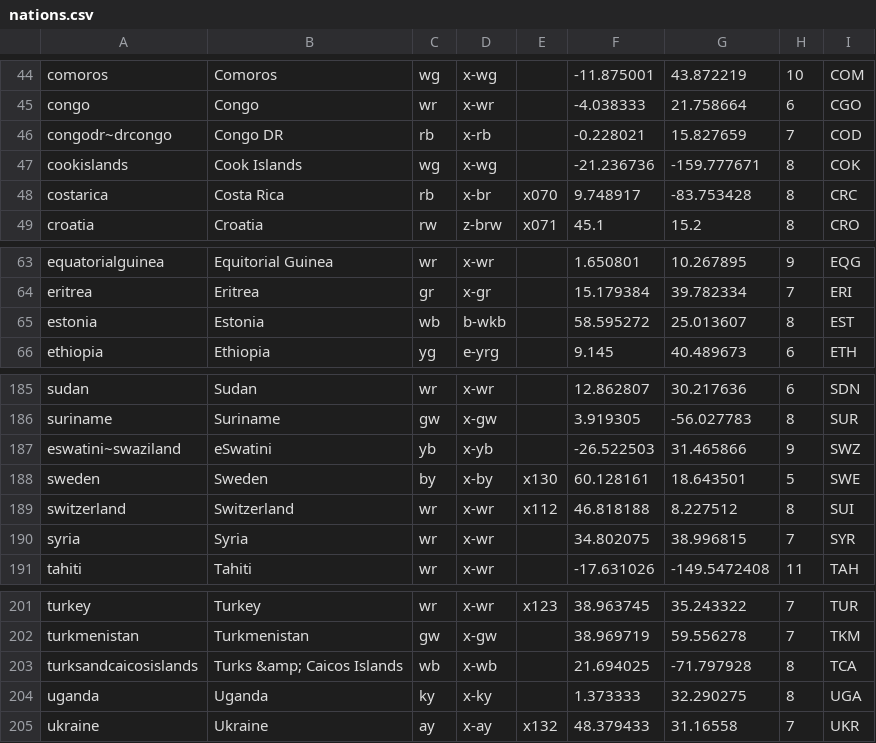
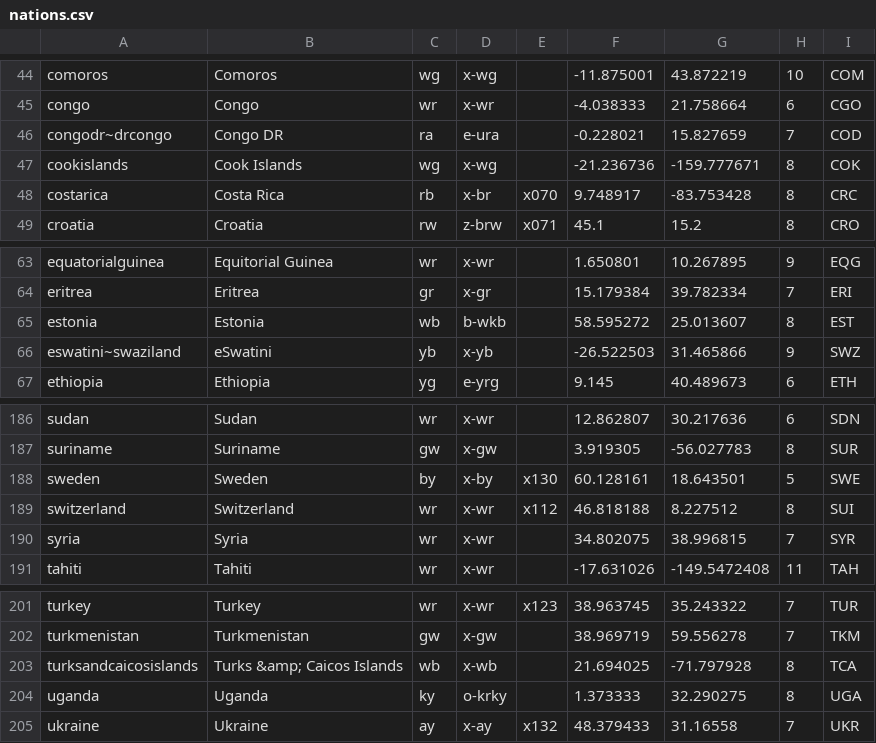
Before and after one commit to tshamilton/fitba, a CSV file: config/nations.csv, drawn as a sheet; only a part is shown, gaps mark what is left out.

Commit message:
Update to config

```diff
--- a/config/nations.csv
+++ b/config/nations.csv
@@ -45,3 +45,3 @@ comoros,Comoros,wg,x-wg,,-11.875001,43.872219,10,COM
 congo,Congo,wr,x-wr,,-4.038333,21.758664,6,CGO
-congodr~drcongo,Congo DR,rb,x-rb,,-0.228021,15.827659,7,COD
+congodr~drcongo,Congo DR,ra,e-ura,,-0.228021,15.827659,7,COD
 cookislands,Cook Islands,wg,x-wg,,-21.236736,-159.777671,8,COK
@@ -65,2 +65,3 @@ eritrea,Eritrea,gr,x-gr,,15.179384,39.782334,7,ERI
 estonia,Estonia,wb,b-wkb,,58.595272,25.013607,8,EST
+eswatini~swaziland,eSwatini,yb,x-yb,,-26.522503,31.465866,9,SWZ
 ethiopia,Ethiopia,yg,e-yrg,,9.145,40.489673,6,ETH
@@ -186,3 +187,2 @@ sudan,Sudan,wr,x-wr,,12.862807,30.217636,6,SDN
 suriname,Suriname,gw,x-gw,,3.919305,-56.027783,8,SUR
-eswatini~swaziland,eSwatini,yb,x-yb,,-26.522503,31.465866,9,SWZ
 sweden,Sweden,by,x-by,x130,60.128161,18.643501,5,SWE
@@ -203,3 +203,3 @@ turkmenistan,Turkmenistan,gw,x-gw,,38.969719,59.556278,7,TKM
 turksandcaicosislands,Turks &amp; Caicos Islands,wb,x-wb,,21.694025,-71.797928,8,TCA
-uganda,Uganda,ky,x-ky,,1.373333,32.290275,8,UGA
+uganda,Uganda,ky,o-krky,,1.373333,32.290275,8,UGA
 ukraine,Ukraine,ay,x-ay,x132,48.379433,31.16558,7,UKR
```
Also changed, not shown: 4 other files.
